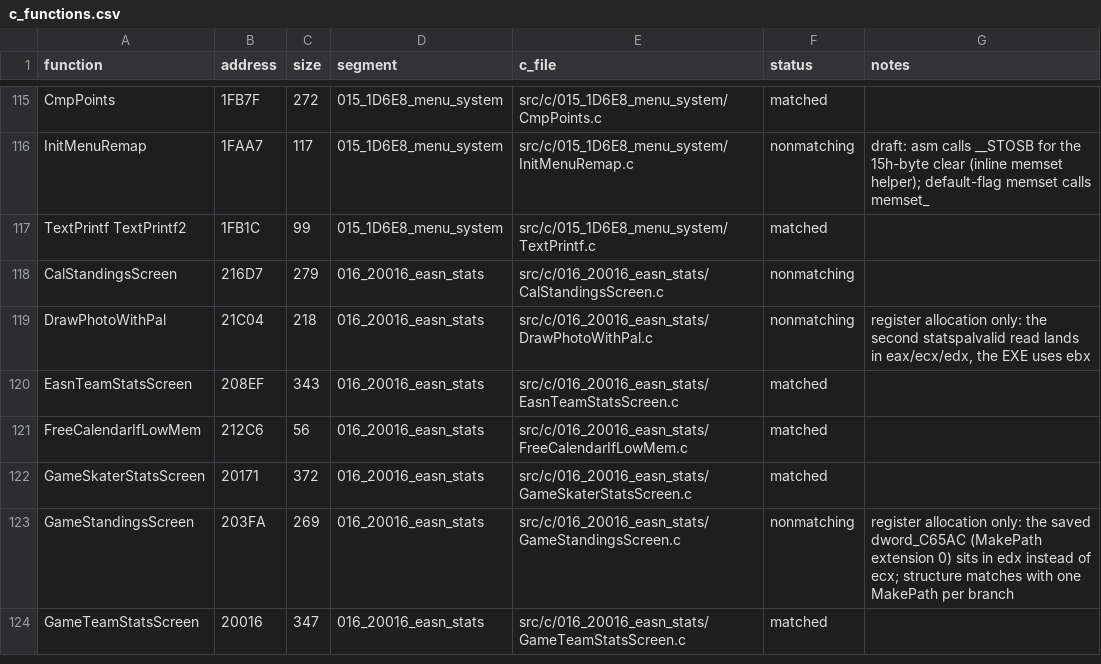
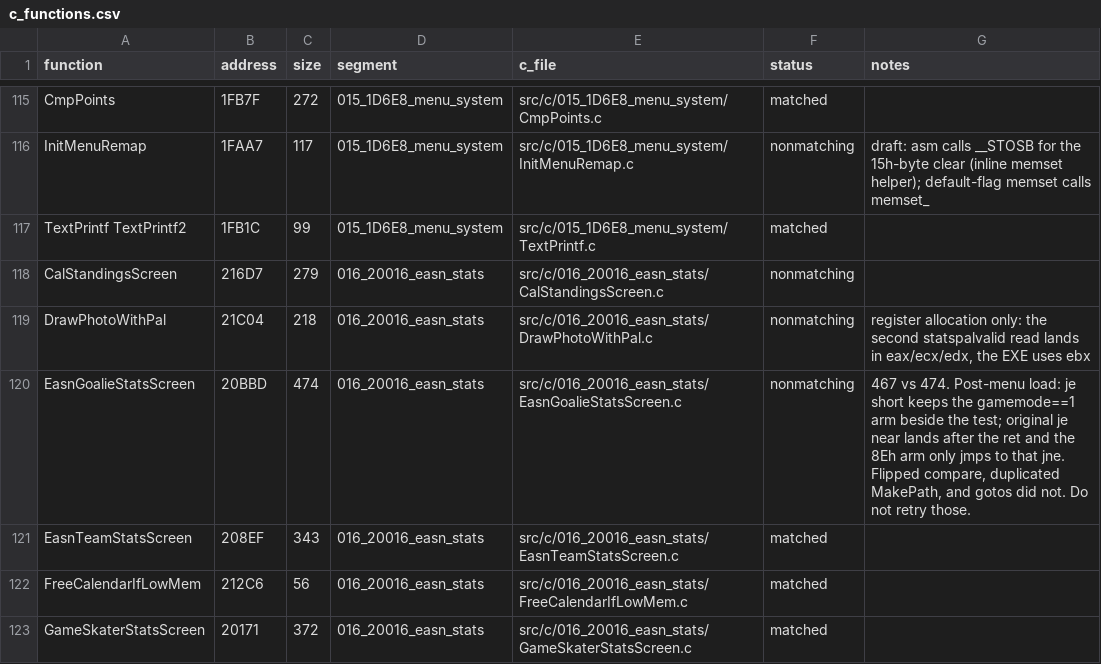
Before and after one commit to Mhopkinsinc/NHL95PC, a CSV file: tools/c_functions.csv, drawn as a sheet; only a part is shown, gaps mark what is left out; the shorter side is filled out with more unchanged rows.

```diff
--- a/tools/c_functions.csv
+++ b/tools/c_functions.csv
@@ -119,2 +119,3 @@ CalStandingsScreen,216D7,279,016_20016_easn_stats,src/c/016_20016_easn_stats/Cal
 DrawPhotoWithPal,21C04,218,016_20016_easn_stats,src/c/016_20016_easn_stats/DrawPhotoWithPal.c,nonmatching,"register allocation only: the second statspalvalid read lands in eax/ecx/edx, the EXE uses ebx"
+EasnGoalieStatsScreen,20BBD,474,016_20016_easn_stats,src/c/016_20016_easn_stats/EasnGoalieStatsScreen.c,nonmatching,"467 vs 474. Post-menu load: je short keeps the gamemode==1 arm beside the test; original je near lands after the ret and the 8Eh arm only jmps to that jne. Flipped compare, duplicated MakePath, and gotos did not. Do not retry those."
 EasnTeamStatsScreen,208EF,343,016_20016_easn_stats,src/c/016_20016_easn_stats/EasnTeamStatsScreen.c,matched,
```
Also changed, not shown: 4 other files.
